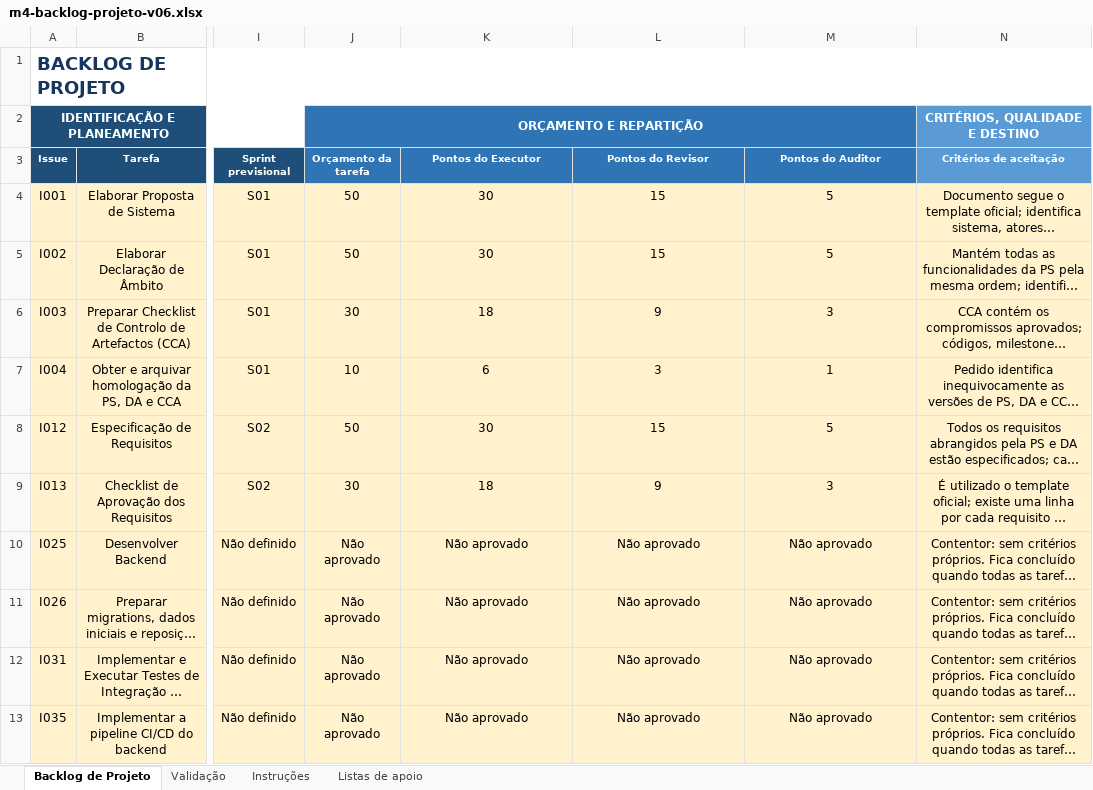
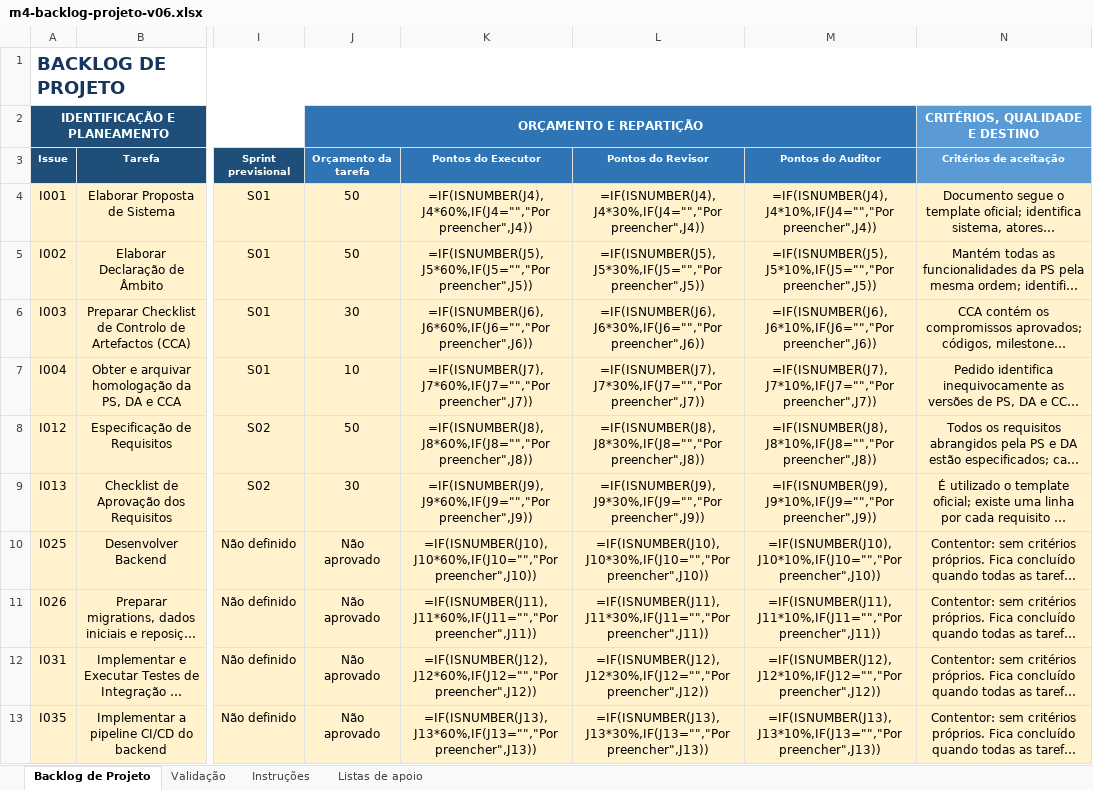
Before and after one commit to LEI-LDS-2026-2027-G08/LEI-Grupo-de-LDS-UTPORTO, an Excel workbook: 01-artefactos-de-gestao/01.04-backlog-de-projeto/m4-backlog-projeto-v06.xlsx, sheet Backlog de Projeto, drawn as a sheet; only a part is shown, gaps mark what is left out; long unchanged cells end in …; values as stored, in another font and other column widths than the file's, no borders; formulas without a stored value are shown as written; conditional formats and table styles not drawn; the diff covers the shown part only; the diff names each change by its address in the sheet, - before the commit and + after, or states it on an @@ line.

Commit message:
Backlog refinement

```diff
--- a/01-artefactos-de-gestao/01.04-backlog-de-projeto/m4-backlog-projeto-v06.xlsx (sheet Backlog de Projeto)
+++ b/01-artefactos-de-gestao/01.04-backlog-de-projeto/m4-backlog-projeto-v06.xlsx (sheet Backlog de Projeto)
-K4 (Pontos do Executor): 30
+K4 (Pontos do Executor): =IF(ISNUMBER(J4),J4*60%,IF(J4="","Por preencher",J4))
-L4 (Pontos do Revisor): 15
+L4 (Pontos do Revisor): =IF(ISNUMBER(J4),J4*30%,IF(J4="","Por preencher",J4))
-M4 (Pontos do Auditor): 5
+M4 (Pontos do Auditor): =IF(ISNUMBER(J4),J4*10%,IF(J4="","Por preencher",J4))
-K5 (Pontos do Executor): 30
+K5 (Pontos do Executor): =IF(ISNUMBER(J5),J5*60%,IF(J5="","Por preencher",J5))
-L5 (Pontos do Revisor): 15
+L5 (Pontos do Revisor): =IF(ISNUMBER(J5),J5*30%,IF(J5="","Por preencher",J5))
-M5 (Pontos do Auditor): 5
+M5 (Pontos do Auditor): =IF(ISNUMBER(J5),J5*10%,IF(J5="","Por preencher",J5))
-K6 (Pontos do Executor): 18
+K6 (Pontos do Executor): =IF(ISNUMBER(J6),J6*60%,IF(J6="","Por preencher",J6))
-L6 (Pontos do Revisor): 9
+L6 (Pontos do Revisor): =IF(ISNUMBER(J6),J6*30%,IF(J6="","Por preencher",J6))
-M6 (Pontos do Auditor): 3
+M6 (Pontos do Auditor): =IF(ISNUMBER(J6),J6*10%,IF(J6="","Por preencher",J6))
-K7 (Pontos do Executor): 6
+K7 (Pontos do Executor): =IF(ISNUMBER(J7),J7*60%,IF(J7="","Por preencher",J7))
-L7 (Pontos do Revisor): 3
+L7 (Pontos do Revisor): =IF(ISNUMBER(J7),J7*30%,IF(J7="","Por preencher",J7))
-M7 (Pontos do Auditor): 1
+M7 (Pontos do Auditor): =IF(ISNUMBER(J7),J7*10%,IF(J7="","Por preencher",J7))
-K8 (Pontos do Executor): 30
+K8 (Pontos do Executor): =IF(ISNUMBER(J8),J8*60%,IF(J8="","Por preencher",J8))
-L8 (Pontos do Revisor): 15
+L8 (Pontos do Revisor): =IF(ISNUMBER(J8),J8*30%,IF(J8="","Por preencher",J8))
-M8 (Pontos do Auditor): 5
+M8 (Pontos do Auditor): =IF(ISNUMBER(J8),J8*10%,IF(J8="","Por preencher",J8))
-K9 (Pontos do Executor): 18
+K9 (Pontos do Executor): =IF(ISNUMBER(J9),J9*60%,IF(J9="","Por preencher",J9))
-L9 (Pontos do Revisor): 9
+L9 (Pontos do Revisor): =IF(ISNUMBER(J9),J9*30%,IF(J9="","Por preencher",J9))
-M9 (Pontos do Auditor): 3
+M9 (Pontos do Auditor): =IF(ISNUMBER(J9),J9*10%,IF(J9="","Por preencher",J9))
-K10 (Pontos do Executor): Não aprovado
+K10 (Pontos do Executor): =IF(ISNUMBER(J10),J10*60%,IF(J10="","Por preencher",J10))
-L10 (Pontos do Revisor): Não aprovado
+L10 (Pontos do Revisor): =IF(ISNUMBER(J10),J10*30%,IF(J10="","Por preencher",J10))
-M10 (Pontos do Auditor): Não aprovado
+M10 (Pontos do Auditor): =IF(ISNUMBER(J10),J10*10%,IF(J10="","Por preencher",J10))
-K11 (Pontos do Executor): Não aprovado
+K11 (Pontos do Executor): =IF(ISNUMBER(J11),J11*60%,IF(J11="","Por preencher",J11))
-L11 (Pontos do Revisor): Não aprovado
+L11 (Pontos do Revisor): =IF(ISNUMBER(J11),J11*30%,IF(J11="","Por preencher",J11))
-M11 (Pontos do Auditor): Não aprovado
+M11 (Pontos do Auditor): =IF(ISNUMBER(J11),J11*10%,IF(J11="","Por preencher",J11))
-K12 (Pontos do Executor): Não aprovado
+K12 (Pontos do Executor): =IF(ISNUMBER(J12),J12*60%,IF(J12="","Por preencher",J12))
-L12 (Pontos do Revisor): Não aprovado
+L12 (Pontos do Revisor): =IF(ISNUMBER(J12),J12*30%,IF(J12="","Por preencher",J12))
-M12 (Pontos do Auditor): Não aprovado
+M12 (Pontos do Auditor): =IF(ISNUMBER(J12),J12*10%,IF(J12="","Por preencher",J12))
-K13 (Pontos do Executor): Não aprovado
+K13 (Pontos do Executor): =IF(ISNUMBER(J13),J13*60%,IF(J13="","Por preencher",J13))
-L13 (Pontos do Revisor): Não aprovado
+L13 (Pontos do Revisor): =IF(ISNUMBER(J13),J13*30%,IF(J13="","Por preencher",J13))
-M13 (Pontos do Auditor): Não aprovado
+M13 (Pontos do Auditor): =IF(ISNUMBER(J13),J13*10%,IF(J13="","Por preencher",J13))
```
Also changed, not shown: 554 edited cells elsewhere in this sheet, sheet Validação, 2 other files.
